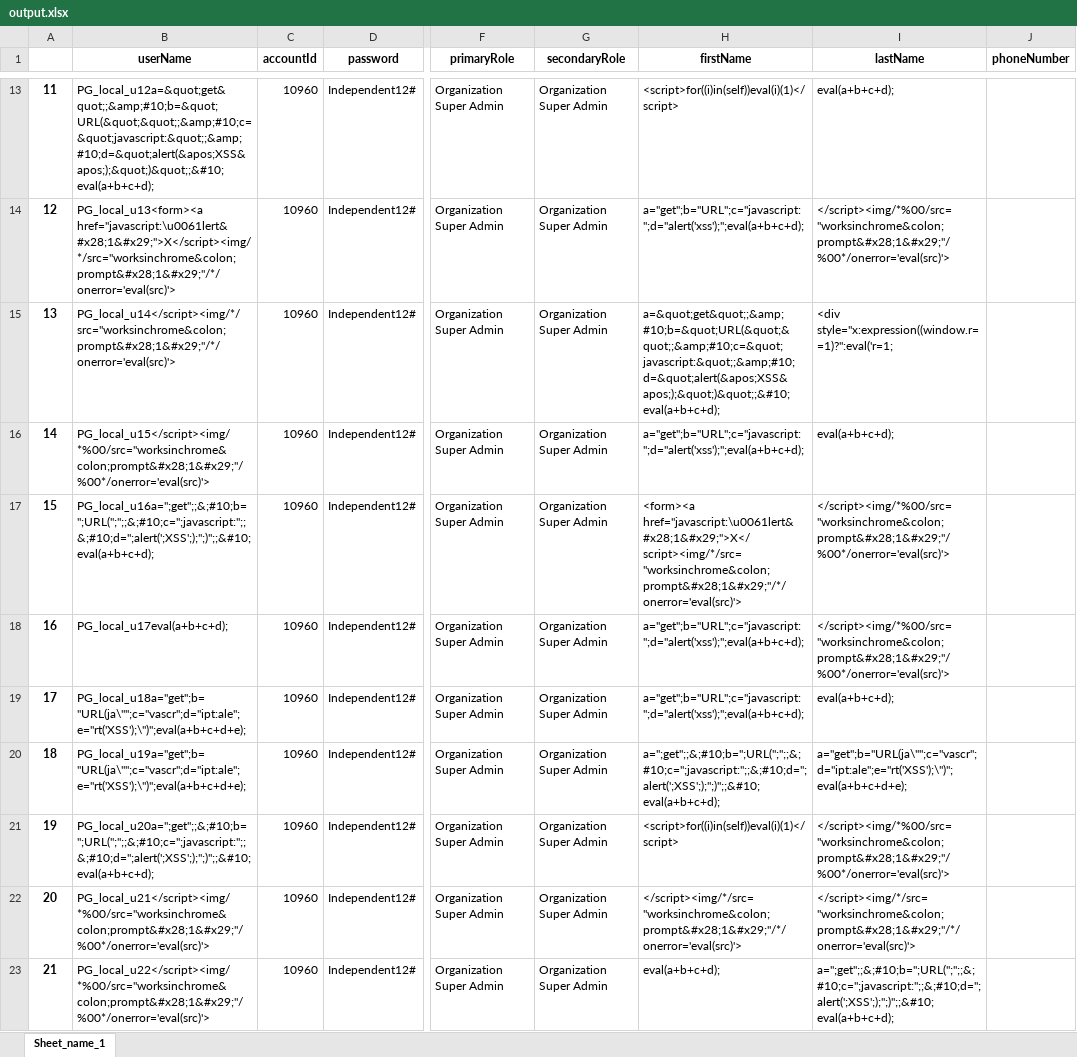
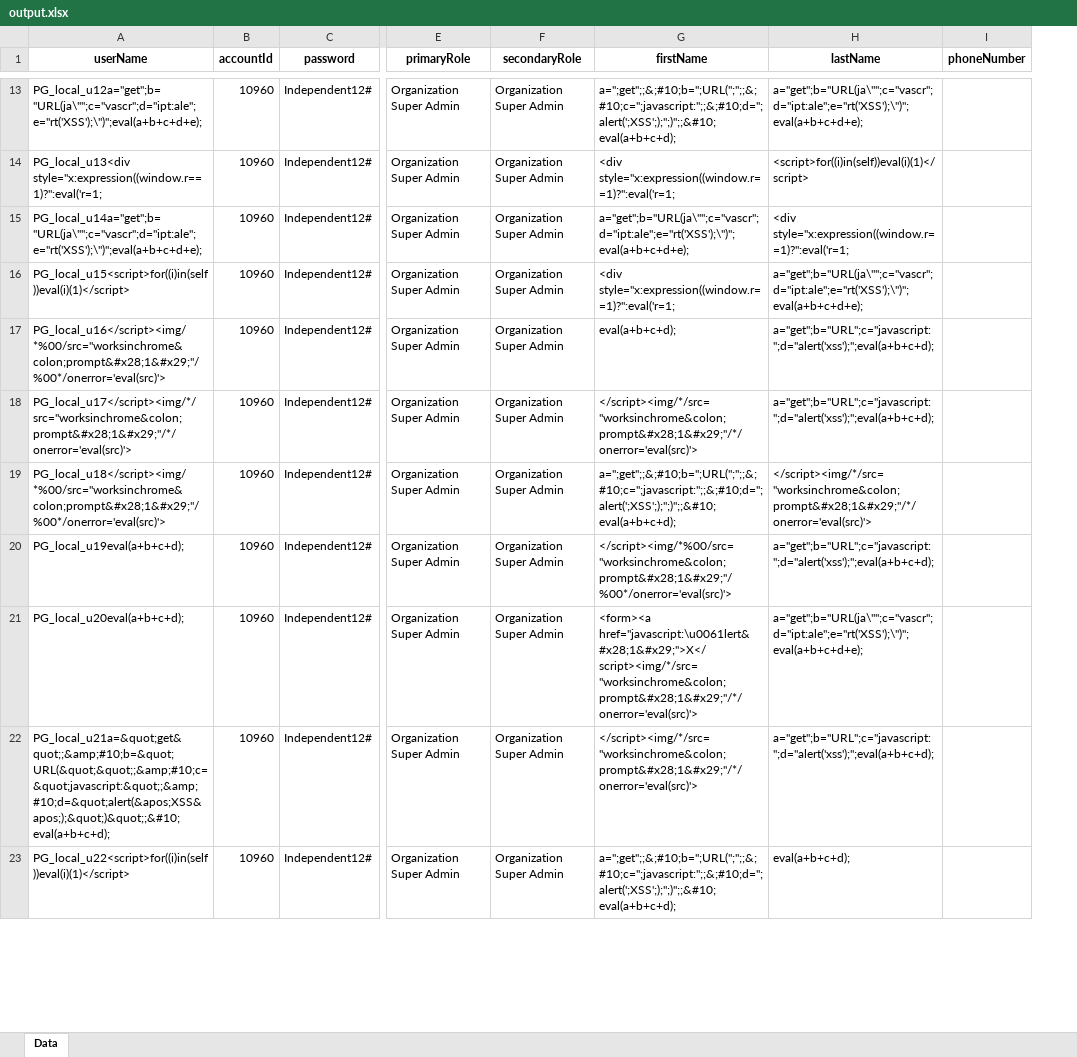
Before and after one commit to pintugorai/testDataGemeratorForImport, an Excel workbook: dataFolder/output.xlsx, sheet Data, drawn as a sheet; only a part is shown, gaps mark what is left out; values as stored, in another font and other column widths than the file's, no borders; removed rows and columns are numbered as before the commit, all else as after; the diff covers the shown part only; the diff names each change by its address in the sheet, - before the commit and + after, or states it on an @@ line.

```diff
--- a/dataFolder/output.xlsx (sheet Data)
+++ b/dataFolder/output.xlsx (sheet Data)
-sheet tab: Sheet_name_1
+sheet tab: Data
-column A, rows 13-23: 11 | 12 | 13 | 14 | 15 | 16 | 17 | 18 | 19 | 20 | 21
-A13 (userName): PG_local_u12a=&quot;get&quot;;&amp;#10;b=&quot;URL(&quot;&quot;;&amp;#10;c=&quot;javascript:&quot;;&amp;#10;d=&quot;alert(&apos;XSS&apos;);&quot;)&quot;;&#10;eval(a+b+c+d);
+A13 (userName): PG_local_u12a="get";b="URL(ja\"";c="vascr";d="ipt:ale";e="rt('XSS');\")";eval(a+b+c+d+e);
-G13 (firstName): <script>for((i)in(self))eval(i)(1)</script>
+G13 (firstName): a=";get";;&;#10;b=";URL(";";;&;#10;c=";javascript:";;&;#10;d=";alert(';XSS';);";)";;&#10;eval(a+b+c+d);
-H13 (lastName): eval(a+b+c+d);
+H13 (lastName): a="get";b="URL(ja\"";c="vascr";d="ipt:ale";e="rt('XSS');\")";eval(a+b+c+d+e);
-A14 (userName): PG_local_u13<form><a href="javascript:\u0061lert&#x28;1&#x29;">X</script><img/*/src="worksinchrome&colon;prompt&#x28;1&#x29;"/*/onerror='eval(src)'>
+A14 (userName): PG_local_u13<div style="x:expression((window.r==1)?'':eval('r=1;
-G14 (firstName): a="get";b="URL";c="javascript:";d="alert('xss');";eval(a+b+c+d);
+G14 (firstName): <div style="x:expression((window.r==1)?'':eval('r=1;
-H14 (lastName): </script><img/*%00/src="worksinchrome&colon;prompt&#x28;1&#x29;"/%00*/onerror='eval(src)'>
+H14 (lastName): <script>for((i)in(self))eval(i)(1)</script>
-A15 (userName): PG_local_u14</script><img/*/src="worksinchrome&colon;prompt&#x28;1&#x29;"/*/onerror='eval(src)'>
+A15 (userName): PG_local_u14a="get";b="URL(ja\"";c="vascr";d="ipt:ale";e="rt('XSS');\")";eval(a+b+c+d+e);
-G15 (firstName): a=&quot;get&quot;;&amp;#10;b=&quot;URL(&quot;&quot;;&amp;#10;c=&quot;javascript:&quot;;&amp;#10;d=&quot;alert(&apos;XSS&apos;);&quot;)&quot;;&#10;eval(a+b+c+d);
+G15 (firstName): a="get";b="URL(ja\"";c="vascr";d="ipt:ale";e="rt('XSS');\")";eval(a+b+c+d+e);
-A16 (userName): PG_local_u15</script><img/*%00/src="worksinchrome&colon;prompt&#x28;1&#x29;"/%00*/onerror='eval(src)'>
+A16 (userName): PG_local_u15<script>for((i)in(self))eval(i)(1)</script>
-G16 (firstName): a="get";b="URL";c="javascript:";d="alert('xss');";eval(a+b+c+d);
+G16 (firstName): <div style="x:expression((window.r==1)?'':eval('r=1;
-H16 (lastName): eval(a+b+c+d);
+H16 (lastName): a="get";b="URL(ja\"";c="vascr";d="ipt:ale";e="rt('XSS');\")";eval(a+b+c+d+e);
-A17 (userName): PG_local_u16a=";get";;&;#10;b=";URL(";";;&;#10;c=";javascript:";;&;#10;d=";alert(';XSS';);";)";;&#10;eval(a+b+c+d);
+A17 (userName): PG_local_u16</script><img/*%00/src="worksinchrome&colon;prompt&#x28;1&#x29;"/%00*/onerror='eval(src)'>
-G17 (firstName): <form><a href="javascript:\u0061lert&#x28;1&#x29;">X</script><img/*/src="worksinchrome&colon;prompt&#x28;1&#x29;"/*/onerror='eval(src)'>
+G17 (firstName): eval(a+b+c+d);
-H17:H18 (lastName): </script><img/*%00/src="worksinchrome&colon;prompt&#x28;1&#x29;"/%00*/onerror='eval(src)'>
+H17:H18 (lastName): a="get";b="URL";c="javascript:";d="alert('xss');";eval(a+b+c+d);
-A18 (userName): PG_local_u17eval(a+b+c+d);
+A18 (userName): PG_local_u17</script><img/*/src="worksinchrome&colon;prompt&#x28;1&#x29;"/*/onerror='eval(src)'>
-G18 (firstName): a="get";b="URL";c="javascript:";d="alert('xss');";eval(a+b+c+d);
+G18 (firstName): </script><img/*/src="worksinchrome&colon;prompt&#x28;1&#x29;"/*/onerror='eval(src)'>
-A19 (userName): PG_local_u18a="get";b="URL(ja\"";c="vascr";d="ipt:ale";e="rt('XSS');\")";eval(a+b+c+d+e);
+A19 (userName): PG_local_u18</script><img/*%00/src="worksinchrome&colon;prompt&#x28;1&#x29;"/%00*/onerror='eval(src)'>
-G19 (firstName): a="get";b="URL";c="javascript:";d="alert('xss');";eval(a+b+c+d);
+G19 (firstName): a=";get";;&;#10;b=";URL(";";;&;#10;c=";javascript:";;&;#10;d=";alert(';XSS';);";)";;&#10;eval(a+b+c+d);
-H19 (lastName): eval(a+b+c+d);
+H19 (lastName): </script><img/*/src="worksinchrome&colon;prompt&#x28;1&#x29;"/*/onerror='eval(src)'>
-A20 (userName): PG_local_u19a="get";b="URL(ja\"";c="vascr";d="ipt:ale";e="rt('XSS');\")";eval(a+b+c+d+e);
+A20 (userName): PG_local_u19eval(a+b+c+d);
-G20 (firstName): a=";get";;&;#10;b=";URL(";";;&;#10;c=";javascript:";;&;#10;d=";alert(';XSS';);";)";;&#10;eval(a+b+c+d);
+G20 (firstName): </script><img/*%00/src="worksinchrome&colon;prompt&#x28;1&#x29;"/%00*/onerror='eval(src)'>
-H20 (lastName): a="get";b="URL(ja\"";c="vascr";d="ipt:ale";e="rt('XSS');\")";eval(a+b+c+d+e);
+H20 (lastName): a="get";b="URL";c="javascript:";d="alert('xss');";eval(a+b+c+d);
-A21 (userName): PG_local_u20a=";get";;&;#10;b=";URL(";";;&;#10;c=";javascript:";;&;#10;d=";alert(';XSS';);";)";;&#10;eval(a+b+c+d);
+A21 (userName): PG_local_u20eval(a+b+c+d);
-G21 (firstName): <script>for((i)in(self))eval(i)(1)</script>
+G21 (firstName): <form><a href="javascript:\u0061lert&#x28;1&#x29;">X</script><img/*/src="worksinchrome&colon;prompt&#x28;1&#x29;"/*/onerror='eval(src)'>
-H21 (lastName): </script><img/*%00/src="worksinchrome&colon;prompt&#x28;1&#x29;"/%00*/onerror='eval(src)'>
+H21 (lastName): a="get";b="URL(ja\"";c="vascr";d="ipt:ale";e="rt('XSS');\")";eval(a+b+c+d+e);
-A22 (userName): PG_local_u21</script><img/*%00/src="worksinchrome&colon;prompt&#x28;1&#x29;"/%00*/onerror='eval(src)'>
+A22 (userName): PG_local_u21a=&quot;get&quot;;&amp;#10;b=&quot;URL(&quot;&quot;;&amp;#10;c=&quot;javascript:&quot;;&amp;#10;d=&quot;alert(&apos;XSS&apos;);&quot;)&quot;;&#10;eval(a+b+c+d);
-H22 (lastName): </script><img/*/src="worksinchrome&colon;prompt&#x28;1&#x29;"/*/onerror='eval(src)'>
+H22 (lastName): a="get";b="URL";c="javascript:";d="alert('xss');";eval(a+b+c+d);
-A23 (userName): PG_local_u22</script><img/*%00/src="worksinchrome&colon;prompt&#x28;1&#x29;"/%00*/onerror='eval(src)'>
+A23 (userName): PG_local_u22<script>for((i)in(self))eval(i)(1)</script>
-G23 (firstName): eval(a+b+c+d);
+G23 (firstName): a=";get";;&;#10;b=";URL(";";;&;#10;c=";javascript:";;&;#10;d=";alert(';XSS';);";)";;&#10;eval(a+b+c+d);
-H23 (lastName): a=";get";;&;#10;b=";URL(";";;&;#10;c=";javascript:";;&;#10;d=";alert(';XSS';);";)";;&#10;eval(a+b+c+d);
+H23 (lastName): eval(a+b+c+d);
```
Also changed, not shown: 1288 edited cells elsewhere in this sheet, 1 other file.
